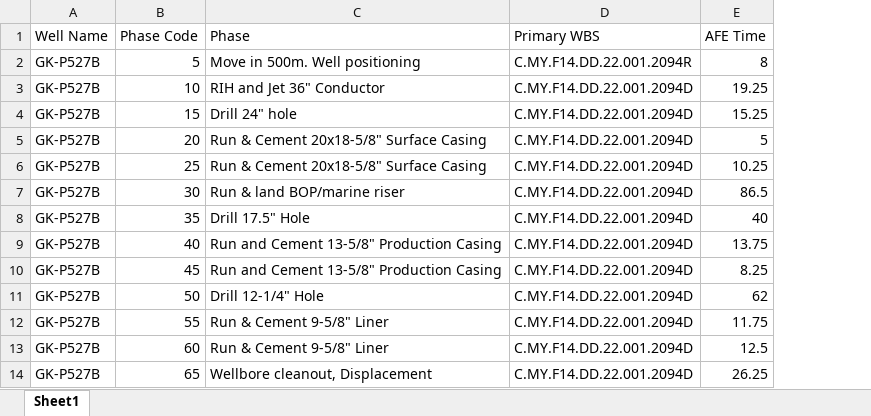
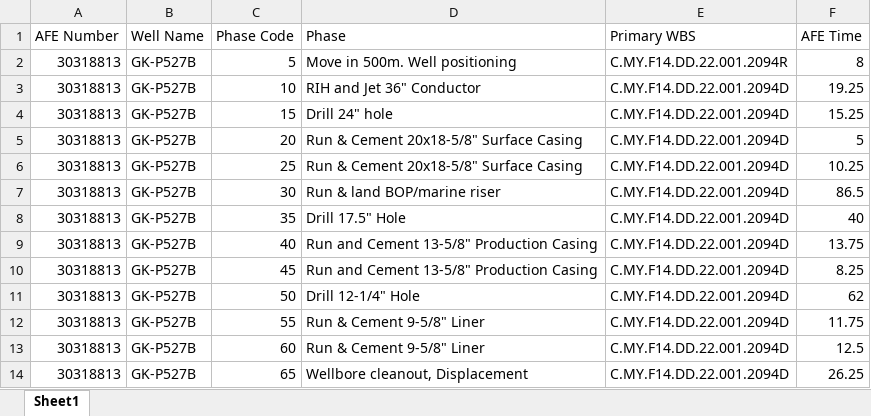
Before and after one commit to joachimwan/dccs_generator, an Excel workbook: ProjectAFE.xlsx, sheet Sheet1, drawn as a sheet; only a part is shown; values as stored, in another font and other column widths than the file's, no borders; the diff names each change by its address in the sheet, - before the commit and + after, or states it on an @@ line.

Commit message:
MVP: Generated EXCEL

```diff
--- a/ProjectAFE.xlsx (sheet Sheet1)
+++ b/ProjectAFE.xlsx (sheet Sheet1)
+column A (AFE Number), rows 2-14: all 30318813
```
Also changed, not shown: OCS/OCS_1.xlsx, OCS/OCS_2.xlsx, 10 other files.
